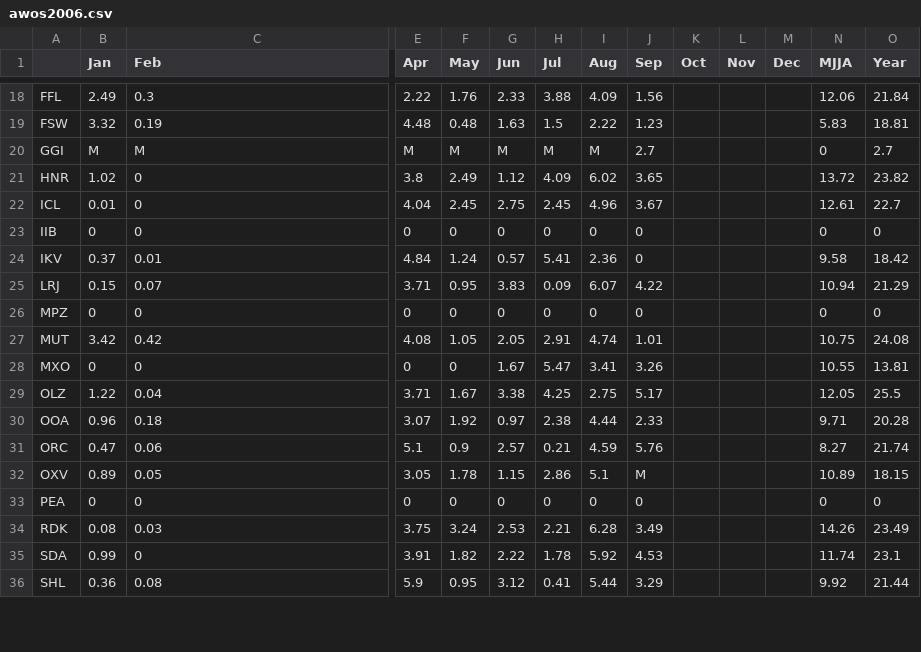
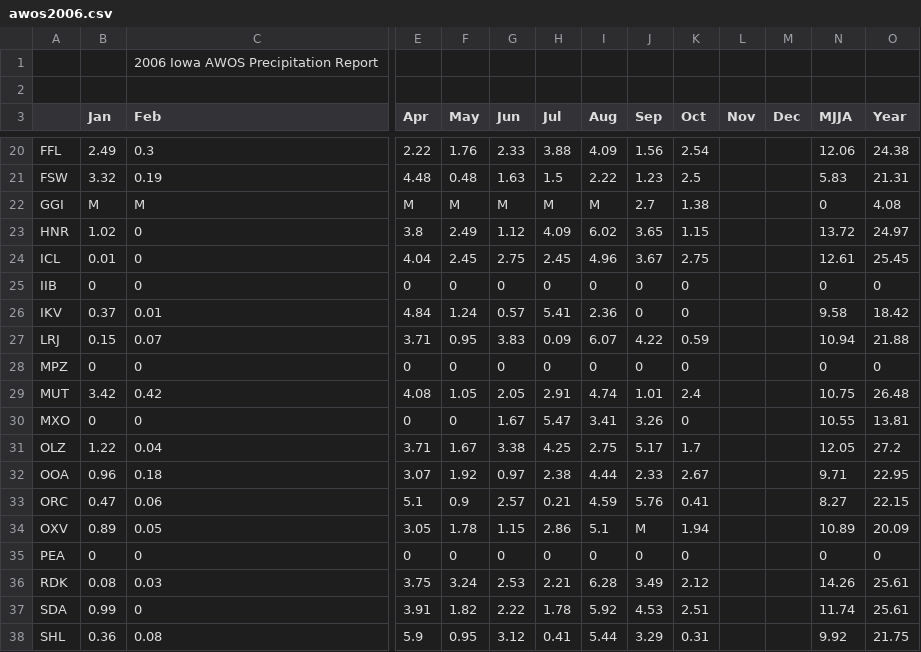
Before and after one commit to ForceCry/iem, a CSV file: htdocs/AWOS/reports/awos2006.csv, drawn as a sheet; only a part is shown, gaps mark what is left out; addresses are those after the commit; rows hold the shown columns only; the diff covers the shown part only; the diff names each change by its address in the sheet, - before the commit and + after, or states it on an @@ line.

```diff
--- a/htdocs/AWOS/reports/awos2006.csv
+++ b/htdocs/AWOS/reports/awos2006.csv
+row 1:  |  | 2006 Iowa AWOS Precipitation Report
+row 2: (empty)
-K20 (Oct): (empty)
+K20 (Oct): 2.54
-O20 (Year): 21.84
+O20 (Year): 24.38
-K21 (Oct): (empty)
+K21 (Oct): 2.5
-O21 (Year): 18.81
+O21 (Year): 21.31
-K22 (Oct): (empty)
+K22 (Oct): 1.38
-O22 (Year): 2.7
+O22 (Year): 4.08
-K23 (Oct): (empty)
+K23 (Oct): 1.15
-O23 (Year): 23.82
+O23 (Year): 24.97
-K24 (Oct): (empty)
+K24 (Oct): 2.75
-O24 (Year): 22.7
+O24 (Year): 25.45
-K25:K26 (Oct): (empty)
+K25:K26 (Oct): 0
-K27 (Oct): (empty)
+K27 (Oct): 0.59
-O27 (Year): 21.29
+O27 (Year): 21.88
-K28 (Oct): (empty)
+K28 (Oct): 0
-K29 (Oct): (empty)
+K29 (Oct): 2.4
-O29 (Year): 24.08
+O29 (Year): 26.48
-K30 (Oct): (empty)
+K30 (Oct): 0
-K31 (Oct): (empty)
+K31 (Oct): 1.7
-O31 (Year): 25.5
+O31 (Year): 27.2
-K32 (Oct): (empty)
+K32 (Oct): 2.67
-O32 (Year): 20.28
+O32 (Year): 22.95
-K33 (Oct): (empty)
+K33 (Oct): 0.41
-O33 (Year): 21.74
+O33 (Year): 22.15
-K34 (Oct): (empty)
+K34 (Oct): 1.94
-O34 (Year): 18.15
+O34 (Year): 20.09
-K35 (Oct): (empty)
+K35 (Oct): 0
-K36 (Oct): (empty)
+K36 (Oct): 2.12
-O36 (Year): 23.49
+O36 (Year): 25.61
-K37 (Oct): (empty)
+K37 (Oct): 2.51
-O37 (Year): 23.1
+O37 (Year): 25.61
-K38 (Oct): (empty)
+K38 (Oct): 0.31
-O38 (Year): 21.44
+O38 (Year): 21.75
```
Also changed, not shown: 37 edited cells elsewhere in this file, 2 other files.
